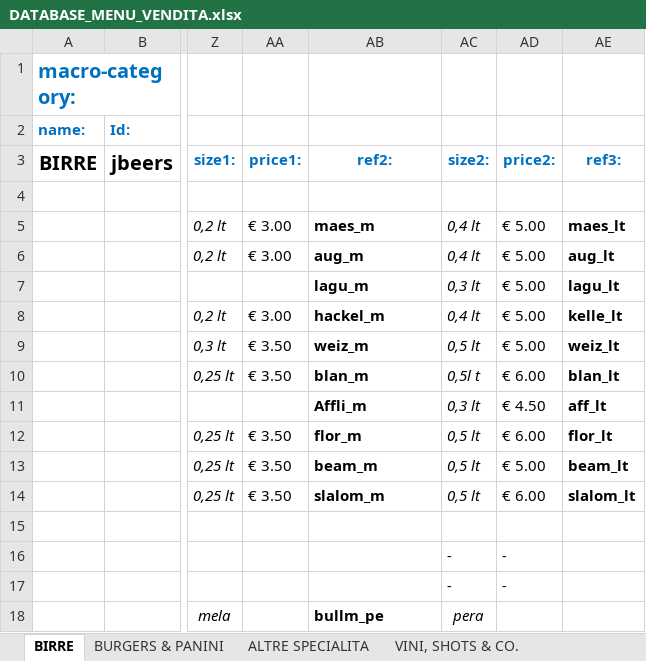
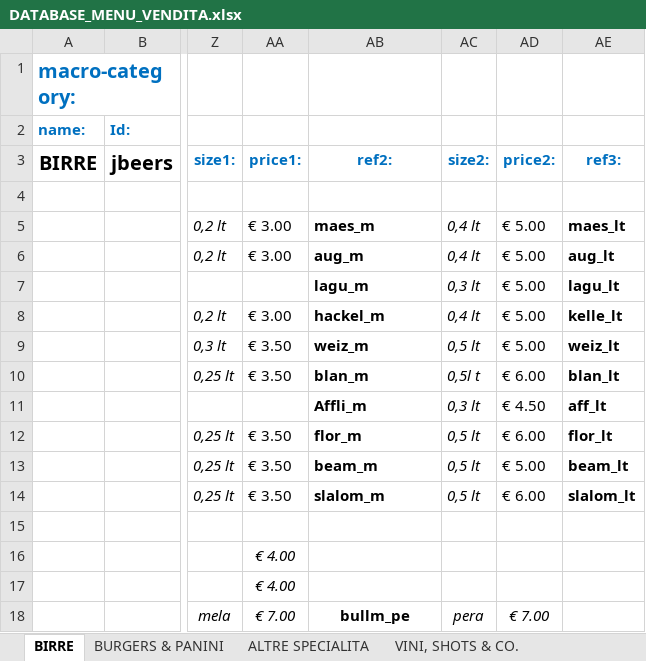
Before and after one commit to jb-pub/menu, an Excel workbook: excel/DATABASE_MENU_VENDITA.xlsx, sheet BIRRE, drawn as a sheet; only a part is shown, gaps mark what is left out; values as stored, in another font and other column widths than the file's, no borders; the diff names each change by its address in the sheet, - before the commit and + after, or states it on an @@ line.

```diff
--- a/excel/DATABASE_MENU_VENDITA.xlsx (sheet BIRRE)
+++ b/excel/DATABASE_MENU_VENDITA.xlsx (sheet BIRRE)
-AA16:AA17 (price1:): (empty)
+AA16:AA17 (price1:): € 4.00
-AC16:AC17 (size2:): -
+AC16:AC17 (size2:): (empty)
-AD16:AD17 (price2:): -
+AD16:AD17 (price2:): (empty)
-AA18 (price1:): (empty)
+AA18 (price1:): € 7.00
-AB18 alignment: left
+AB18 alignment: center
-AD18 (price2:): (empty)
+AD18 (price2:): € 7.00
```
Also changed, not shown: sheet ALTRE SPECIALITA, sheet BURGERS & PANINI, 1 other file.
